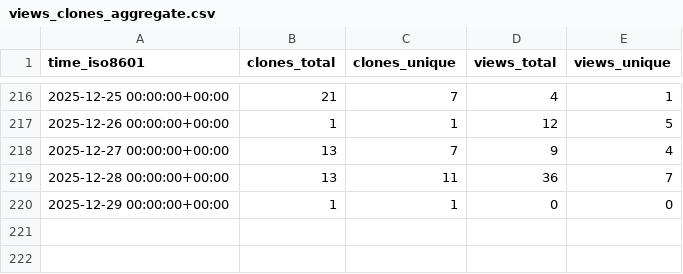
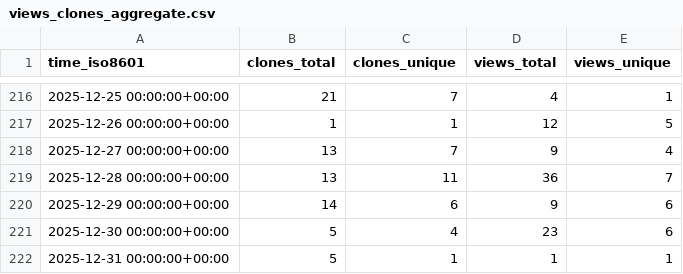
Before and after one commit to twentyTwo/vsc-ext-coding-time-tracker, a CSV file: twentyTwo/vsc-ext-coding-time-tracker/ghrs-data/views_clones_aggregate.csv, drawn as a sheet; only a part is shown, gaps mark what is left out.

```diff
--- a/twentyTwo/vsc-ext-coding-time-tracker/ghrs-data/views_clones_aggregate.csv
+++ b/twentyTwo/vsc-ext-coding-time-tracker/ghrs-data/views_clones_aggregate.csv
@@ -219,2 +219,4 @@ time_iso8601,clones_total,clones_unique,views_total,views_unique
 2025-12-28 00:00:00+00:00,13,11,36,7
-2025-12-29 00:00:00+00:00,1,1,0,0
+2025-12-29 00:00:00+00:00,14,6,9,6
+2025-12-30 00:00:00+00:00,5,4,23,6
+2025-12-31 00:00:00+00:00,5,1,1,1
```
Also changed, not shown: 1 other file.
